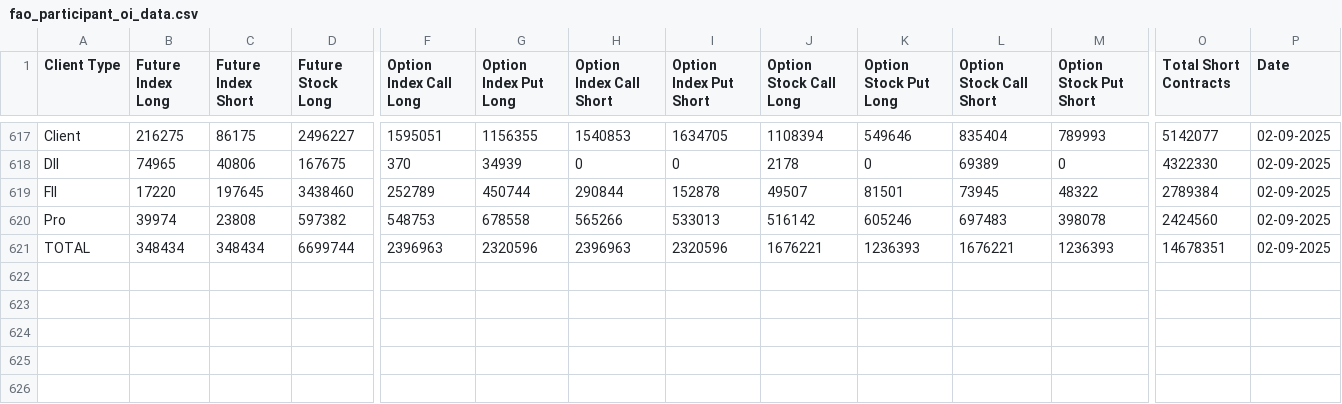
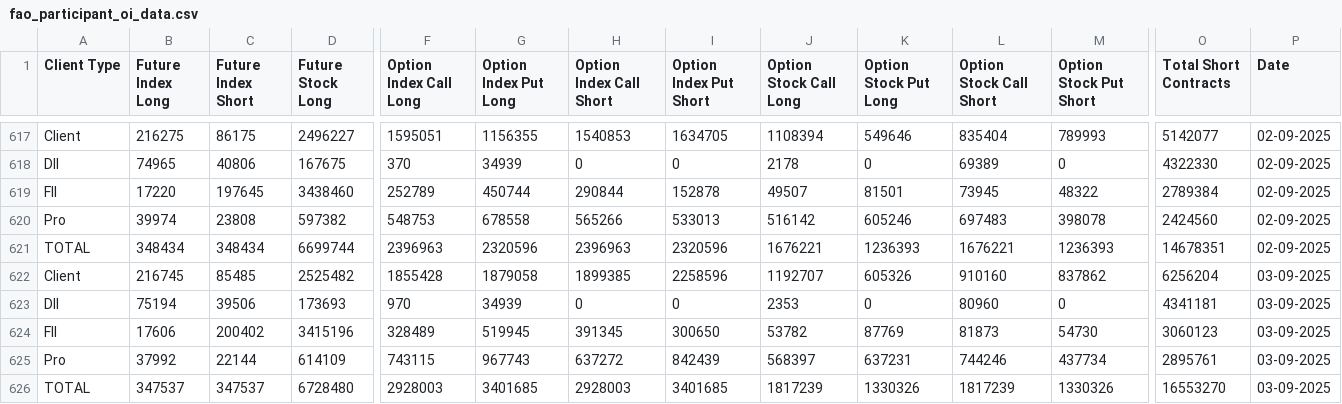
Before and after one commit to tsrajpurohit/FIIDIIParticipants, a CSV file: fao_participant_oi_data.csv, drawn as a sheet; only a part is shown, gaps mark what is left out; rows hold the shown columns only; the diff names each change by its address in the sheet, - before the commit and + after, or states it on an @@ line.

```diff
--- a/fao_participant_oi_data.csv
+++ b/fao_participant_oi_data.csv
+row 622: Client | 216745 | 85485 | 2525482 | 1855428 | 1879058 | 1899385 | 2258596 | 1192707 | 605326 | 910160 | 837862 | 6256204 | 03-09-2025
+row 623: DII | 75194 | 39506 | 173693 | 970 | 34939 | 0 | 0 | 2353 | 0 | 80960 | 0 | 4341181 | 03-09-2025
+row 624: FII | 17606 | 200402 | 3415196 | 328489 | 519945 | 391345 | 300650 | 53782 | 87769 | 81873 | 54730 | 3060123 | 03-09-2025
+row 625: Pro | 37992 | 22144 | 614109 | 743115 | 967743 | 637272 | 842439 | 568397 | 637231 | 744246 | 437734 | 2895761 | 03-09-2025
+row 626: TOTAL | 347537 | 347537 | 6728480 | 2928003 | 3401685 | 2928003 | 3401685 | 1817239 | 1330326 | 1817239 | 1330326 | 16553270 | 03-09-2025
```
